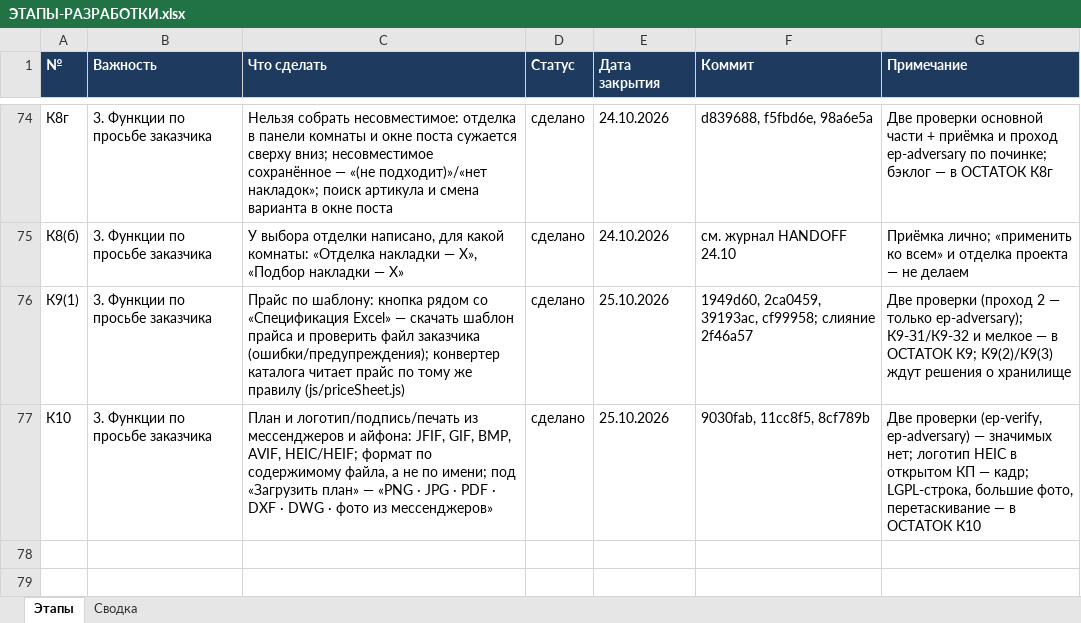
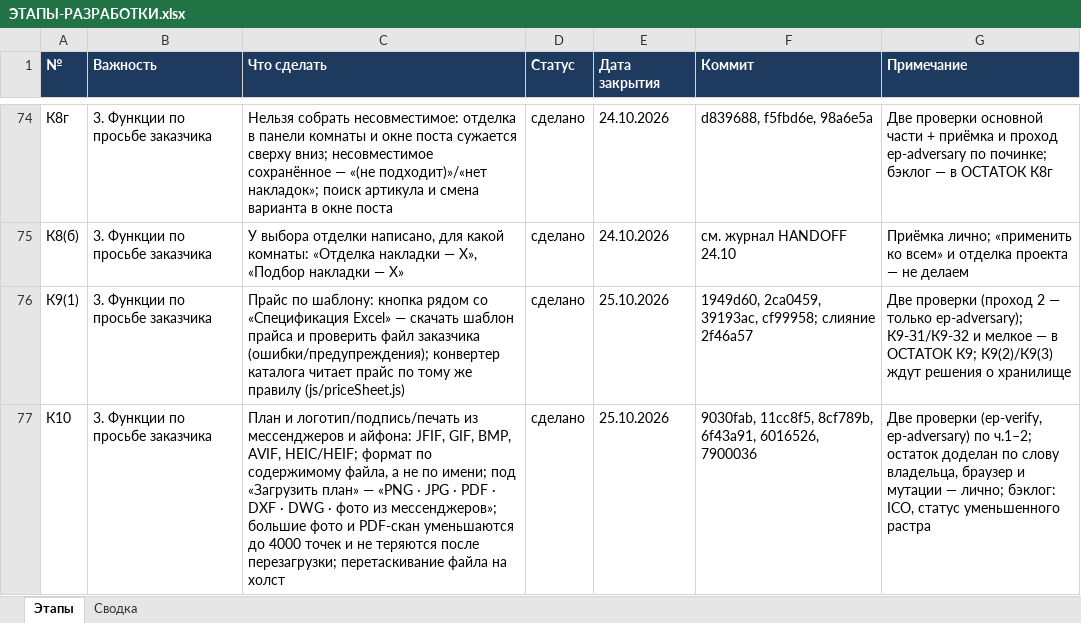
Before and after one commit to ZAVALEX174/electroPlan, an Excel workbook: docs/ЭТАПЫ-РАЗРАБОТКИ.xlsx, sheet Этапы, drawn as a sheet; only a part is shown, gaps mark what is left out; values as stored, in another font and other column widths than the file's, no borders; conditional formats not drawn; the diff names each change by its address in the sheet, - before the commit and + after, or states it on an @@ line.

```diff
--- a/docs/ЭТАПЫ-РАЗРАБОТКИ.xlsx (sheet Этапы)
+++ b/docs/ЭТАПЫ-РАЗРАБОТКИ.xlsx (sheet Этапы)
-C77 (Что сделать): …фото из мессенджеров»
+C77 (Что сделать): …фото из мессенджеров»; большие фото и PDF-скан уменьшаются до 4000 точек и не теряются после перезагрузки; перетаскивание файла на холст
-F77 (Коммит): 9030fab, 11cc8f5, 8cf789b
+F77 (Коммит): 9030fab, 11cc8f5, 8cf789b, 6f43a91, 6016526, 7900036
-G77 (Примечание): …(ep-verify, ep-adversary) — значимых нет; логотип HEIC в открытом КП — кадр; LGPL-строка, большие фото, перетаскивание — в ОСТАТОК К10
+G77 (Примечание): …(ep-verify, ep-adversary) по ч.1–2; остаток доделан по слову владельца, браузер и мутации — лично; бэклог: ICO, статус уменьшенного растра
```
Also changed, not shown: 2 other files.
